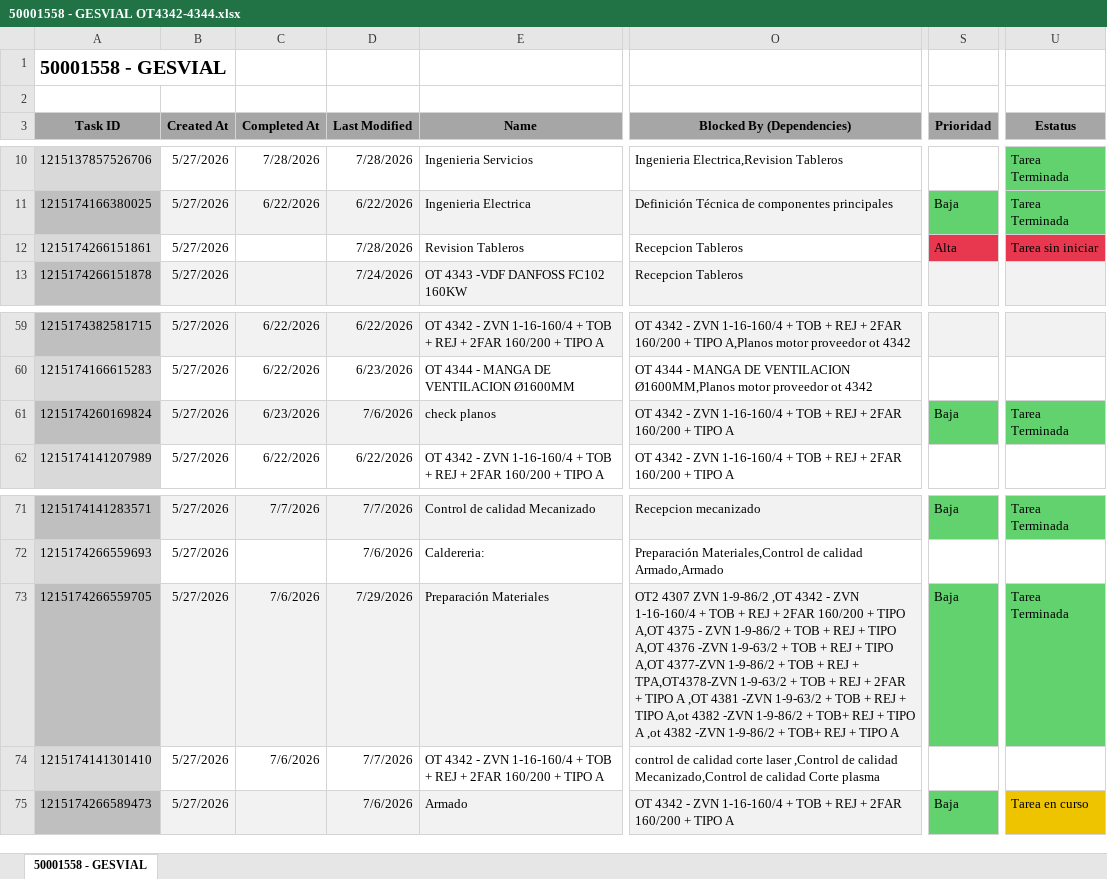
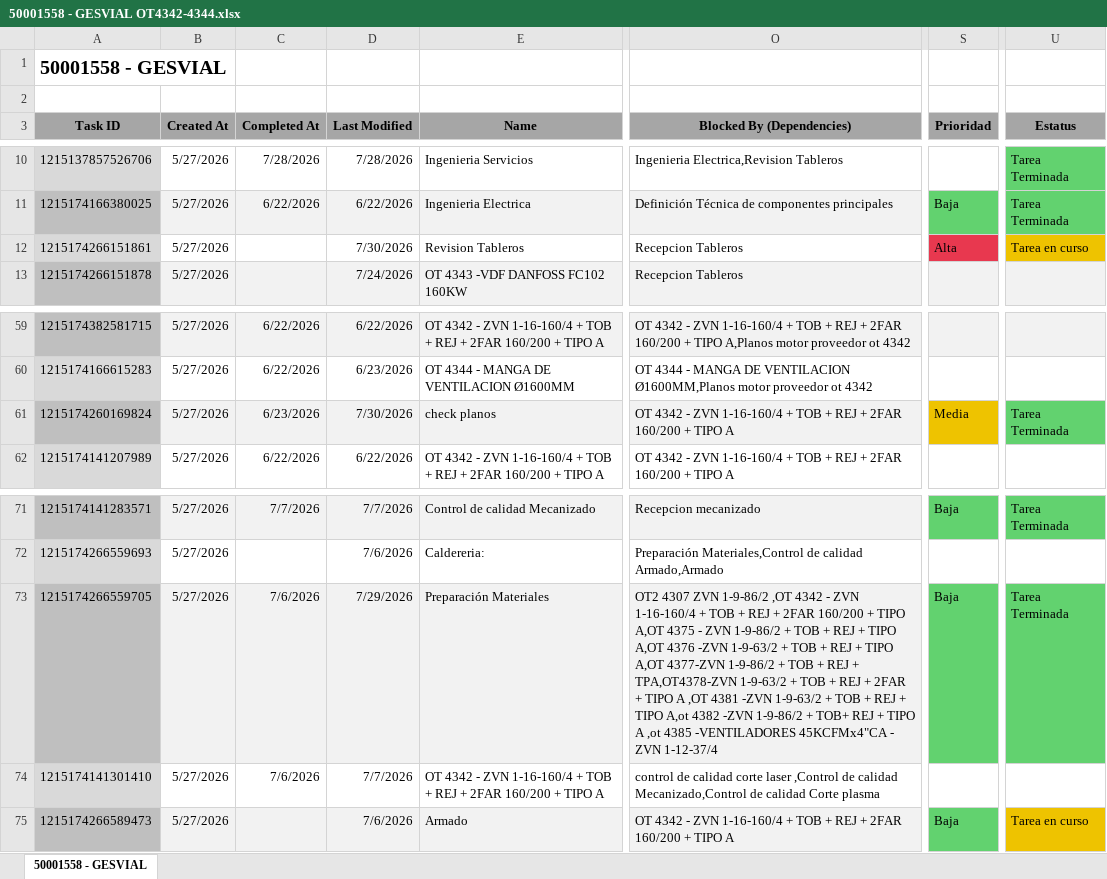
Before and after one commit to Nicolas-2026z/zitron-dashboard, an Excel workbook: data/50001558 - GESVIAL OT4342-4344.xlsx, sheet 50001558 - GESVIAL, drawn as a sheet; only a part is shown, gaps mark what is left out; values as stored, in another font and other column widths than the file's, no borders; charts and pictures not drawn; the diff names each change by its address in the sheet, - before the commit and + after, or states it on an @@ line.

```diff
--- a/data/50001558 - GESVIAL OT4342-4344.xlsx (sheet 50001558 - GESVIAL)
+++ b/data/50001558 - GESVIAL OT4342-4344.xlsx (sheet 50001558 - GESVIAL)
-D12 (Last Modified): 7/28/2026
+D12 (Last Modified): 7/30/2026
-U12 (Estatus): Tarea sin iniciar
+U12 (Estatus): Tarea en curso
-U12 fill: #E8384F
+U12 fill: #EEC300
-D61 (Last Modified): 7/6/2026
+D61 (Last Modified): 7/30/2026
-S61 (Prioridad): Baja
+S61 (Prioridad): Media
-S61 fill: #62D26F
+S61 fill: #EEC300
-O73 (Blocked By (Dependencies)): …A ,ot 4382 -ZVN 1-9-86/2 + TOB+ REJ + TIPO A
+O73 (Blocked By (Dependencies)): …A ,ot 4385 -VENTILADORES 45KCFMx4"CA - ZVN 1-12-37/4
```
Also changed, not shown: data/50001544 - DMC MINING SERVICES.xlsx, data/50001555 - ZITRON COLOMBIA ARIS MINING SEGOVIA.xlsx, 46 other files.
